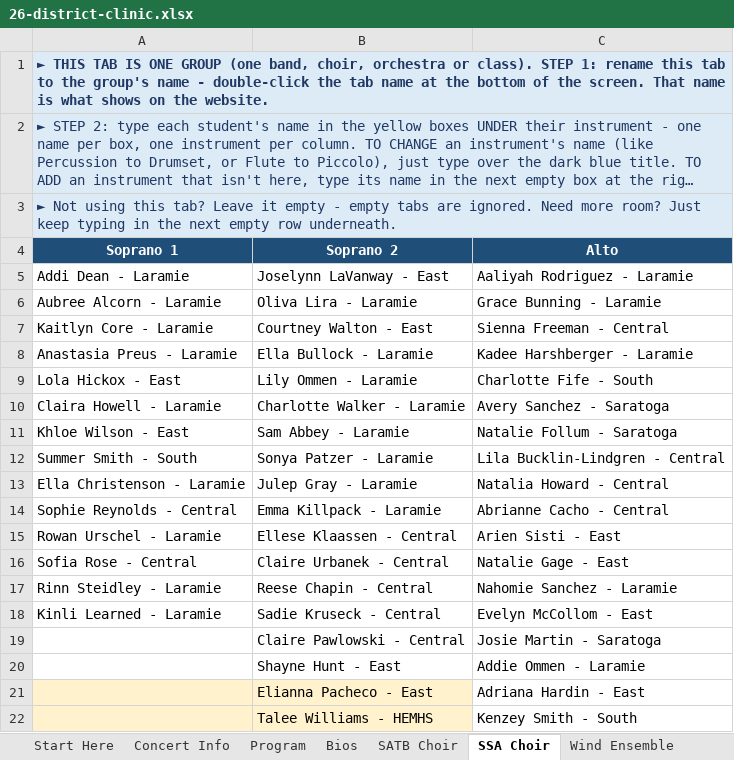
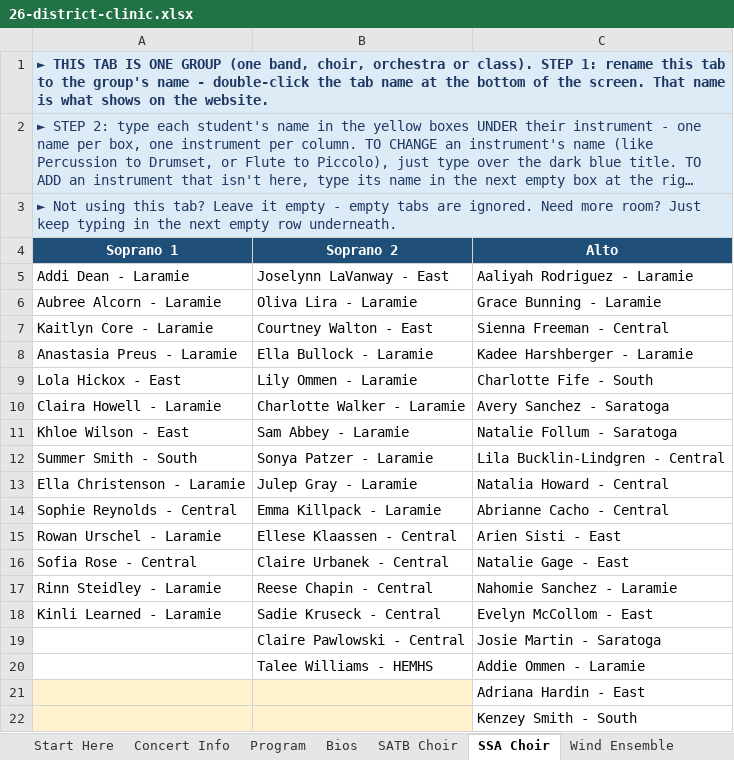
Before and after one commit to btschu/26-district-clinic, an Excel workbook: data/26-district-clinic.xlsx, sheet SSA Choir, drawn as a sheet; long unchanged cells end in …; values as stored, in another font and other column widths than the file's, no borders; the diff names each change by its address in the sheet, - before the commit and + after, or states it on an @@ line.

```diff
--- a/data/26-district-clinic.xlsx (sheet SSA Choir)
+++ b/data/26-district-clinic.xlsx (sheet SSA Choir)
-B20 (Soprano 2): Shayne Hunt - East
+B20 (Soprano 2): Talee Williams - HEMHS
-B21 (Soprano 2): Elianna Pacheco - East
+B21 (Soprano 2): (empty)
-B22 (Soprano 2): Talee Williams - HEMHS
+B22 (Soprano 2): (empty)
```
Also changed, not shown: sheet SATB Choir.
